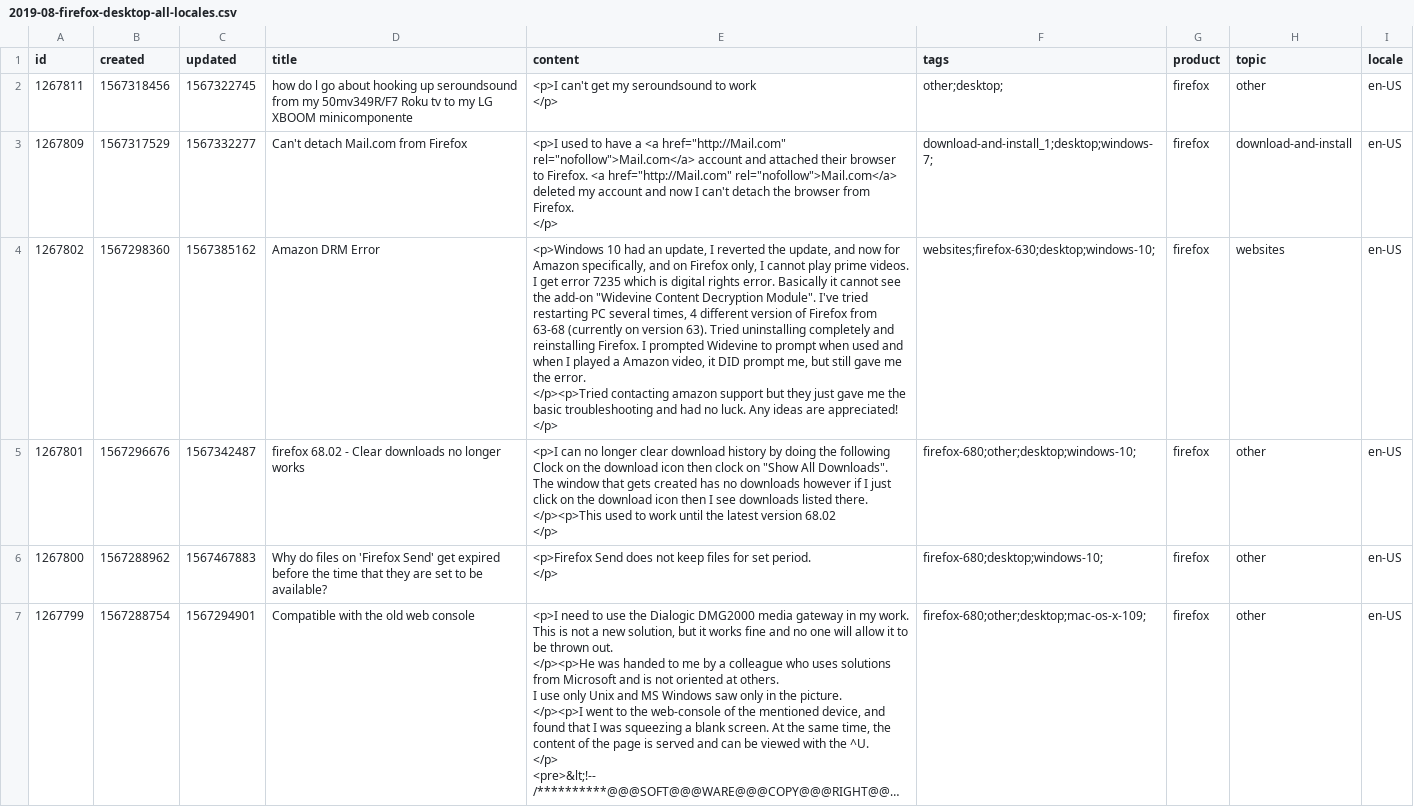
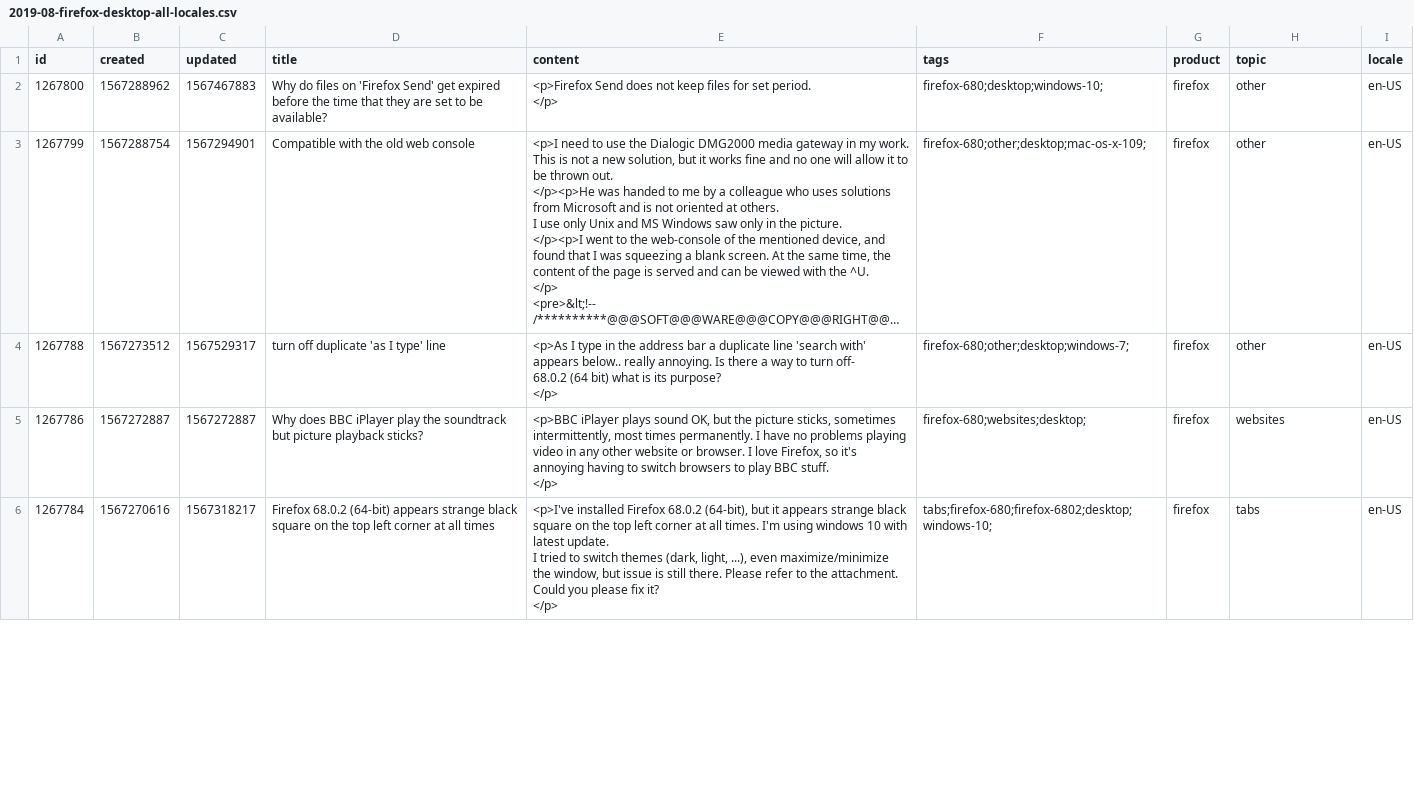
Before and after one commit to rtanglao/rt-kits-api2, a CSV file: 201908/2019-08-firefox-desktop-all-locales.csv, drawn as a sheet; only a part is shown; the shorter side is filled out with more unchanged rows; long unchanged cells end in …; ↵ is a line break in a cell; the diff names each change by its address in the sheet, - before the commit and + after, or states it on an @@ line.

```diff
--- a/201908/2019-08-firefox-desktop-all-locales.csv
+++ b/201908/2019-08-firefox-desktop-all-locales.csv
-row 2: 1267811 | 1567318456 | 1567322745 | how do l go about hooking up seroundsound from my 50mv349R/F7 Roku tv to my LG XBOOM minicomponente | <p>I can't get my seroundsound to work ↵ </p> | other;desktop; | firefox | other | en-US
-row 3: 1267809 | 1567317529 | 1567332277 | Can't detach Mail.com from Firefox | <p>I used to have a <a href="http://Mail.com" rel="nofollow">Mail.com</a> account and attached their browser to Firefox. <a href="http://Mail.com" rel="nofollow">Mail.com</a> deleted my account and now I can't detach the browser from Firefox. ↵ </p> | download-and-install_1;desktop;windows-7; | firefox | download-and-install | en-US
-row 4: 1267802 | 1567298360 | 1567385162 | Amazon DRM Error | <p>Windows 10 had an update, I reverted the update, and now for Amazon specifically, and on Firefox only, I cannot play prime videos. I get error 7235 which is digital rights error. Basically it cannot see the add-on "Widevine Content Decryption Module". I've tried restarting PC several times, 4 different version of Firefox from 63-68 (currently on version 63). Tried uninstalling completely and reinstalling Firefox. I prompted Widevine to prompt when used and when I played a Amazon video, it DID prompt me, but still gave me the error. ↵ </p><p>Tried contacting amazon support but they just gave me the basic troubleshooting and had no luck. Any ideas are appreciated! ↵ </p> | websites;firefox-630;desktop;windows-10; | firefox | websites | en-US
-row 5: 1267801 | 1567296676 | 1567342487 | firefox 68.02 - Clear downloads no longer works | <p>I can no longer clear download history by doing the following ↵ Clock on the download icon then clock on "Show All Downloads". The window that gets created has no downloads however if I just click on the download icon then I see downloads listed there. ↵ </p><p>This used to work until the latest version 68.02 ↵ </p> | firefox-680;other;desktop;windows-10; | firefox | other | en-US
```
Also changed, not shown: 201907/2019-07-firefox-desktop-all-locales.csv, 1 other file.
